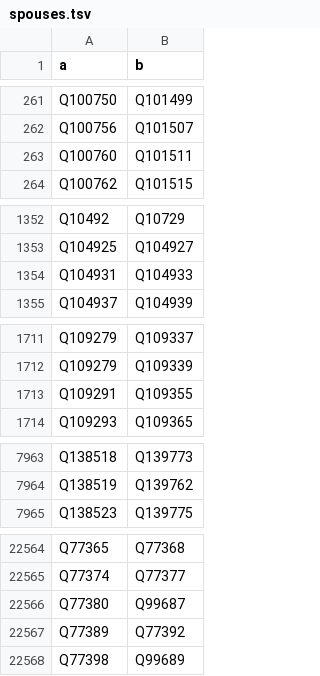
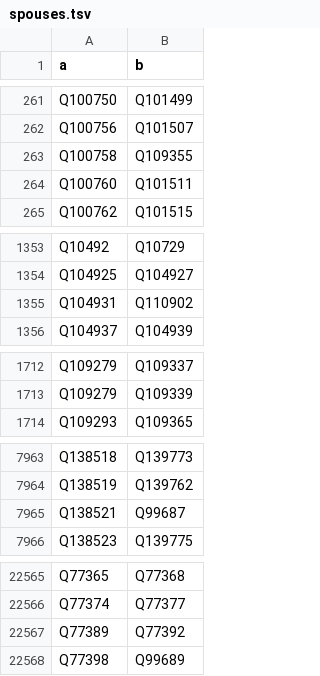
Before and after one commit to EmmaLeonhart/order.life, a TSV file: wikibase/analysis/spouses.tsv, drawn as a sheet; only a part is shown, gaps mark what is left out.

```diff
--- a/wikibase/analysis/spouses.tsv
+++ b/wikibase/analysis/spouses.tsv
@@ -262,2 +262,3 @@ Q100750	Q101499
 Q100756	Q101507
+Q100758	Q109355
 Q100760	Q101511
@@ -1353,3 +1354,3 @@ Q10492	Q10729
 Q104925	Q104927
-Q104931	Q104933
+Q104931	Q110902
 Q104937	Q104939
@@ -1712,3 +1713,2 @@ Q109279	Q109337
 Q109279	Q109339
-Q109291	Q109355
 Q109293	Q109365
@@ -7964,2 +7964,3 @@ Q138518	Q139773
 Q138519	Q139762
+Q138521	Q99687
 Q138523	Q139775
@@ -22565,3 +22566,2 @@ Q77365	Q77368
 Q77374	Q77377
-Q77380	Q99687
 Q77389	Q77392
```
Also changed, not shown: wikibase/analysis/qa_cycles.tsv, wikibase/analysis/redirects.tsv, 7 other files.
